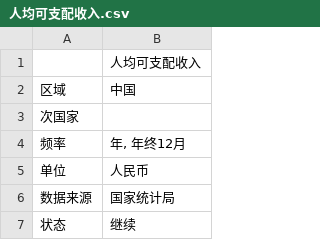
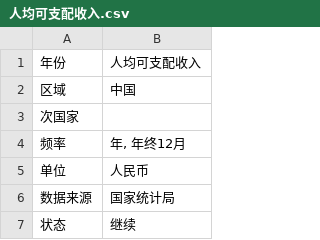
Before and after one commit to Frank-LuHao/Group-Assignment-of-Statistics, a CSV file: 人均可支配收入.csv, drawn as a sheet; only a part is shown.

```diff
--- a/人均可支配收入.csv
+++ b/人均可支配收入.csv
@@ -1,2 +1,2 @@
-,人均可支配收入
+年份,人均可支配收入
 区域,中国
```
Also changed, not shown: 11 other files.
